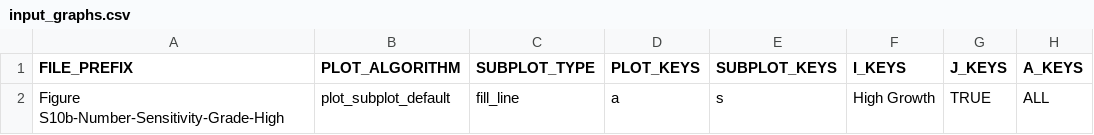
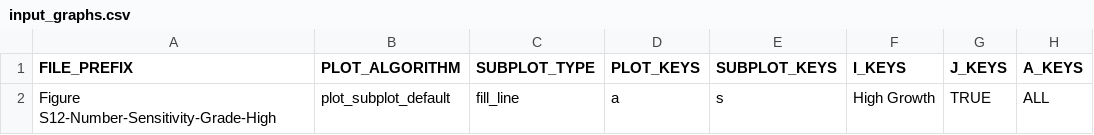
Before and after one commit to sanorthey/pemmss, a CSV file: input_files_examples/1000 iterations-sensitivity-grade-distribution-high/input_graphs.csv, drawn as a sheet; only a part is shown; the diff names each change by its address in the sheet, - before the commit and + after, or states it on an @@ line.

```diff
--- a/input_files_examples/1000 iterations-sensitivity-grade-distribution-high/input_graphs.csv
+++ b/input_files_examples/1000 iterations-sensitivity-grade-distribution-high/input_graphs.csv
-A2 (FILE_PREFIX): Figure S10b-Number-Sensitivity-Grade-High
+A2 (FILE_PREFIX): Figure S12-Number-Sensitivity-Grade-High
```
Also changed, not shown: input_files_examples/100 iterations-with GIFs/input_graphs.csv, input_files_examples/1000 iterations-no GIFs/input_graphs.csv, 4 other files.
